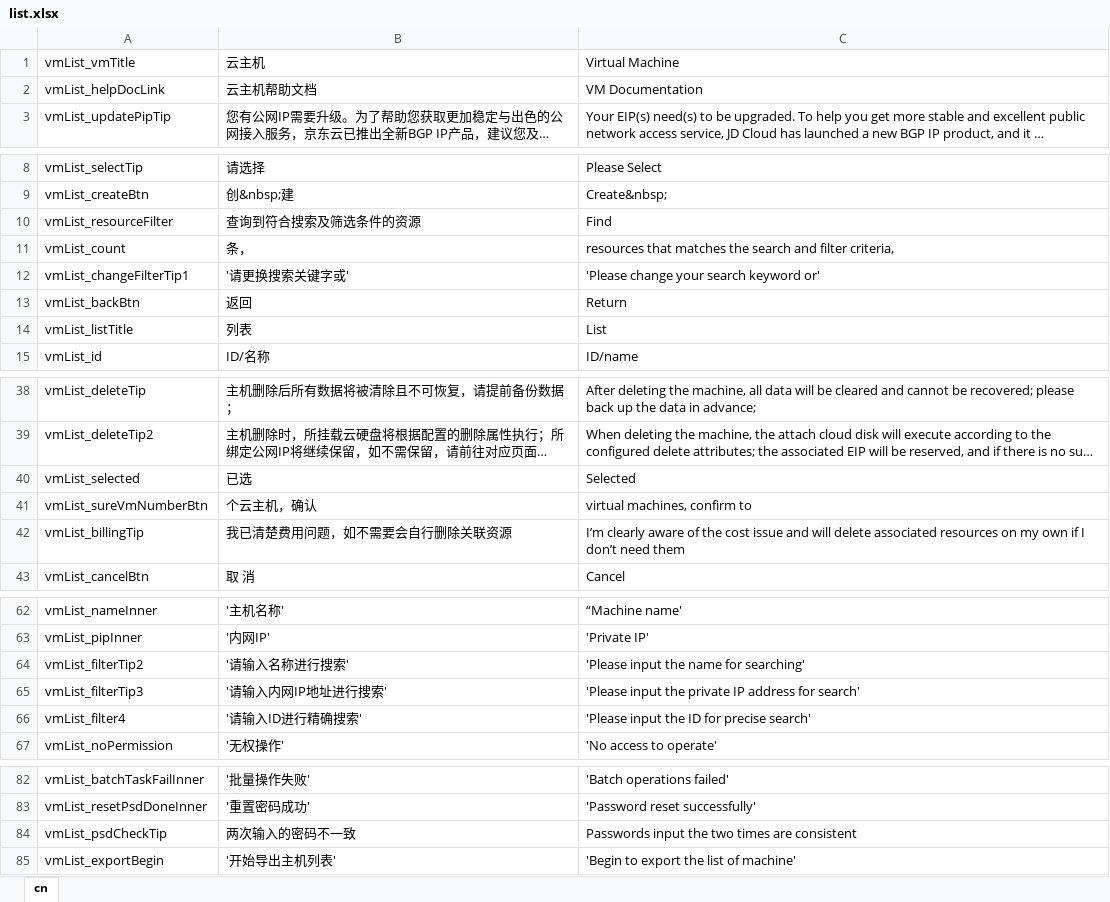
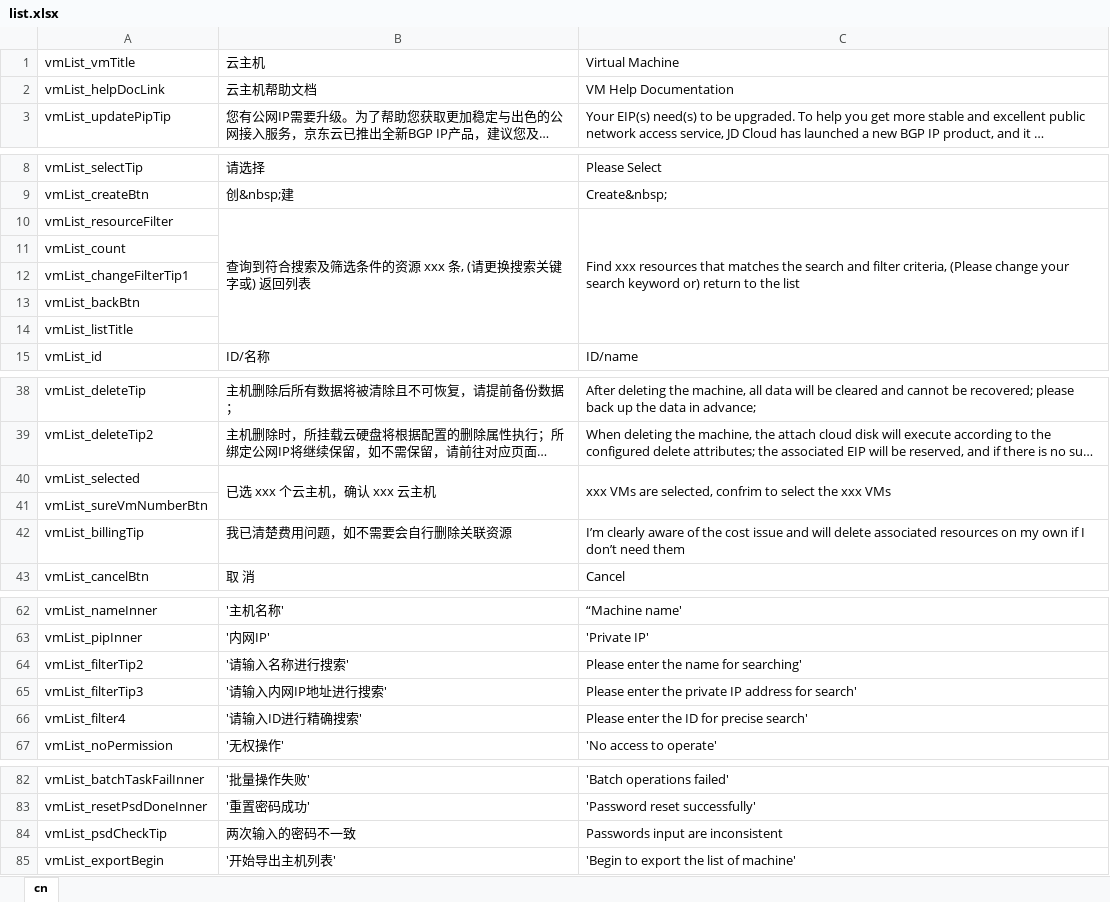
Before and after one commit to lasdf1234/en, an Excel workbook: console/Elastic-Compute/Virtual-Machine/computeXlsx/list.xlsx, sheet cn, drawn as a sheet; only a part is shown, gaps mark what is left out; long unchanged cells end in …; values as stored, in another font and other column widths than the file's, no borders; the diff names each change by its address in the sheet, - before the commit and + after, or states it on an @@ line.

```diff
--- a/console/Elastic-Compute/Virtual-Machine/computeXlsx/list.xlsx (sheet cn)
+++ b/console/Elastic-Compute/Virtual-Machine/computeXlsx/list.xlsx (sheet cn)
-C2 (Virtual Machine): VM Documentation
+C2 (Virtual Machine): VM Help Documentation
-B10 (云主机): 查询到符合搜索及筛选条件的资源
+B10 (云主机): 查询到符合搜索及筛选条件的资源 xxx 条, (请更换搜索关键字或) 返回列表
+B10:B14 merged
-C10 (Virtual Machine): Find
+C10 (Virtual Machine): Find xxx resources that matches the search and filter criteria, (Please change your search keyword or) return to the list
+C10:C14 merged
-B11 (云主机): 条，
+B11 (云主机): (empty)
-C11 (Virtual Machine): resources that matches the search and filter criteria,
+C11 (Virtual Machine): (empty)
-B12 (云主机): '请更换搜索关键字或'
+B12 (云主机): (empty)
-C12 (Virtual Machine): 'Please change your search keyword or'
+C12 (Virtual Machine): (empty)
-B13 (云主机): 返回
+B13 (云主机): (empty)
-C13 (Virtual Machine): Return
+C13 (Virtual Machine): (empty)
-B14 (云主机): 列表
+B14 (云主机): (empty)
-C14 (Virtual Machine): List
+C14 (Virtual Machine): (empty)
-B40 (云主机): 已选
+B40 (云主机): 已选 xxx 个云主机，确认 xxx 云主机
+B40:B41 merged
-C40 (Virtual Machine): Selected
+C40 (Virtual Machine): xxx VMs are selected, confrim to select the xxx VMs
+C40:C41 merged
-B41 (云主机): 个云主机，确认
+B41 (云主机): (empty)
-C41 (Virtual Machine): virtual machines, confirm to
+C41 (Virtual Machine): (empty)
-C64 (Virtual Machine): 'Please input the name for searching'
+C64 (Virtual Machine): Please enter the name for searching'
-C65 (Virtual Machine): 'Please input the private…
+C65 (Virtual Machine): Please enter the private…
-C66 (Virtual Machine): 'Please input the ID for precise search'
+C66 (Virtual Machine): Please enter the ID for precise search'
-C84 (Virtual Machine): Passwords input the two times are consistent
+C84 (Virtual Machine): Passwords input are inconsistent
```
Also changed, not shown: console/Elastic-Compute/Virtual-Machine/components/compute/multipleIpInput.xlsx, console/Elastic-Compute/Virtual-Machine/components/createBox/create_InstanceTypeBox.xlsx, 50 other files.
